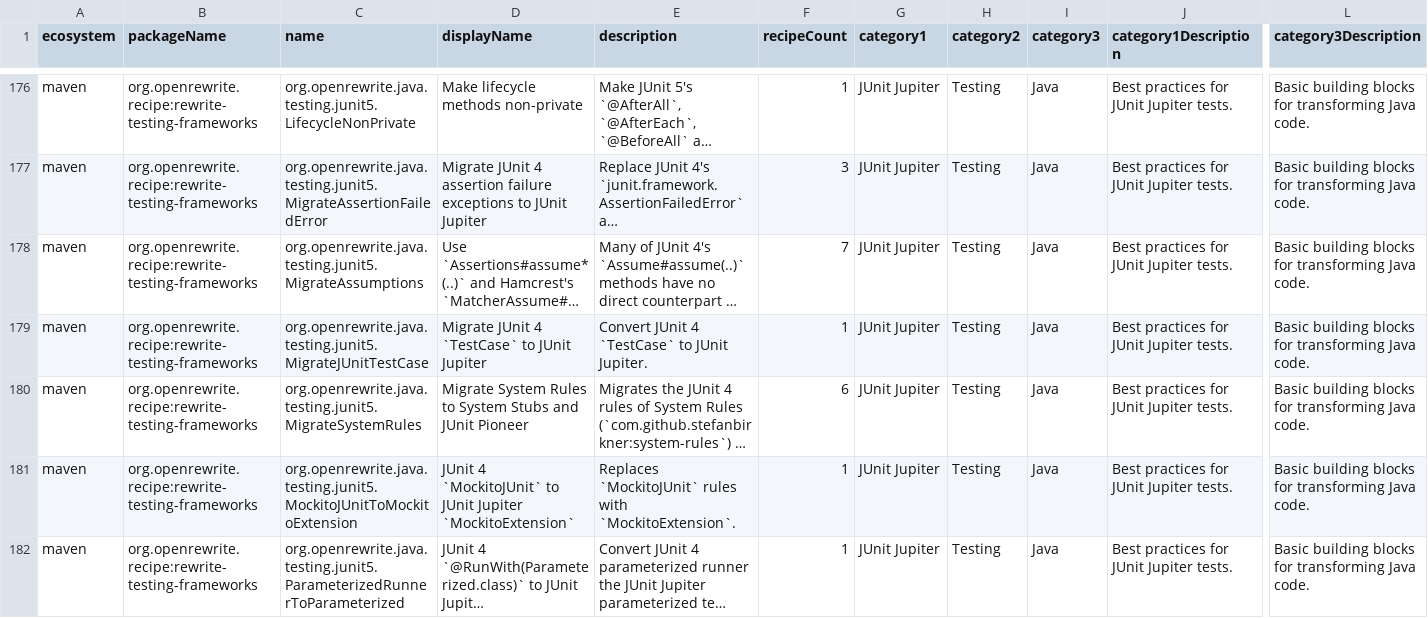
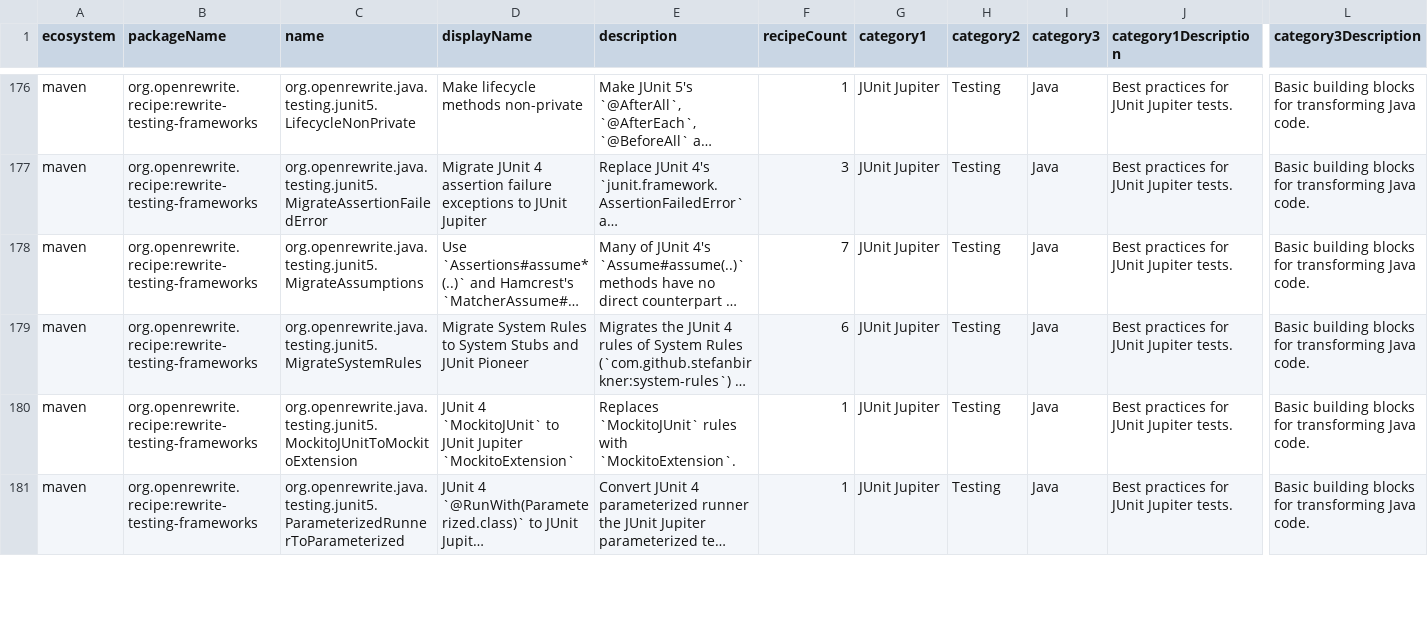
Before and after one commit to openrewrite/rewrite-testing-frameworks, a CSV file: src/main/resources/META-INF/rewrite/recipes.csv, drawn as a sheet; only a part is shown, gaps mark what is left out; long unchanged cells end in …; rows hold the shown columns only; the diff names each change by its address in the sheet, - before the commit and + after, or states it on an @@ line.

Commit message:
Remove MigrateJUnitTestCase: JUnit 3 reaches Jupiter through JUnit3to4Migration; classes JUnit 4 cannot represent stay as they are

```diff
--- a/src/main/resources/META-INF/rewrite/recipes.csv
+++ b/src/main/resources/META-INF/rewrite/recipes.csv
-row 179: maven | org.openrewrite.recipe:rewrite-testing-frameworks | org.openrewrite.java.testing.junit5.MigrateJUnitTestCase | Migrate JUnit 4 `TestCase` to JUnit Jupiter | Convert JUnit 4 `TestCase` to JUnit Jupiter. | 1 | JUnit Jupiter | Testing | Java | Best practices for JUnit Jupiter tests. | Basic building blocks for transforming Java code.
```
Also changed, not shown: 5 other files.
